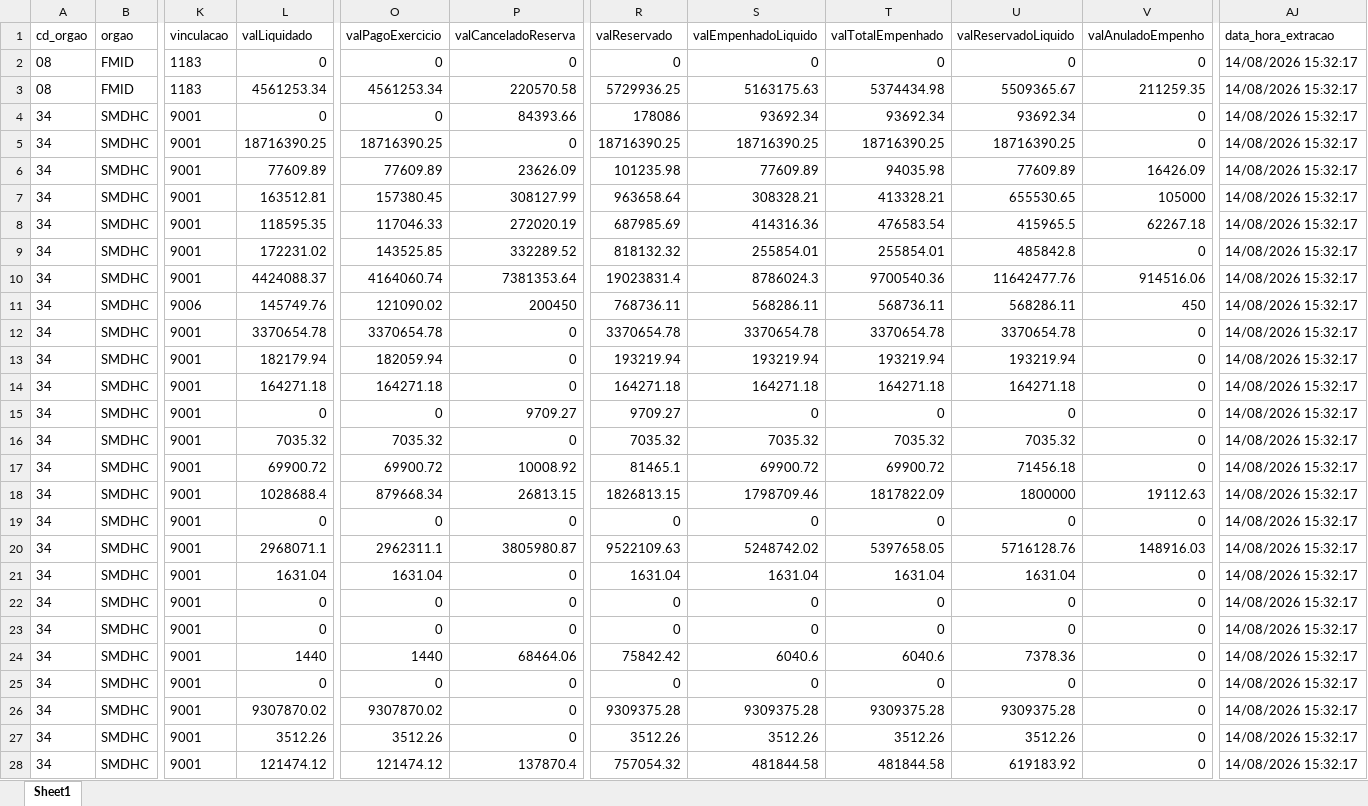
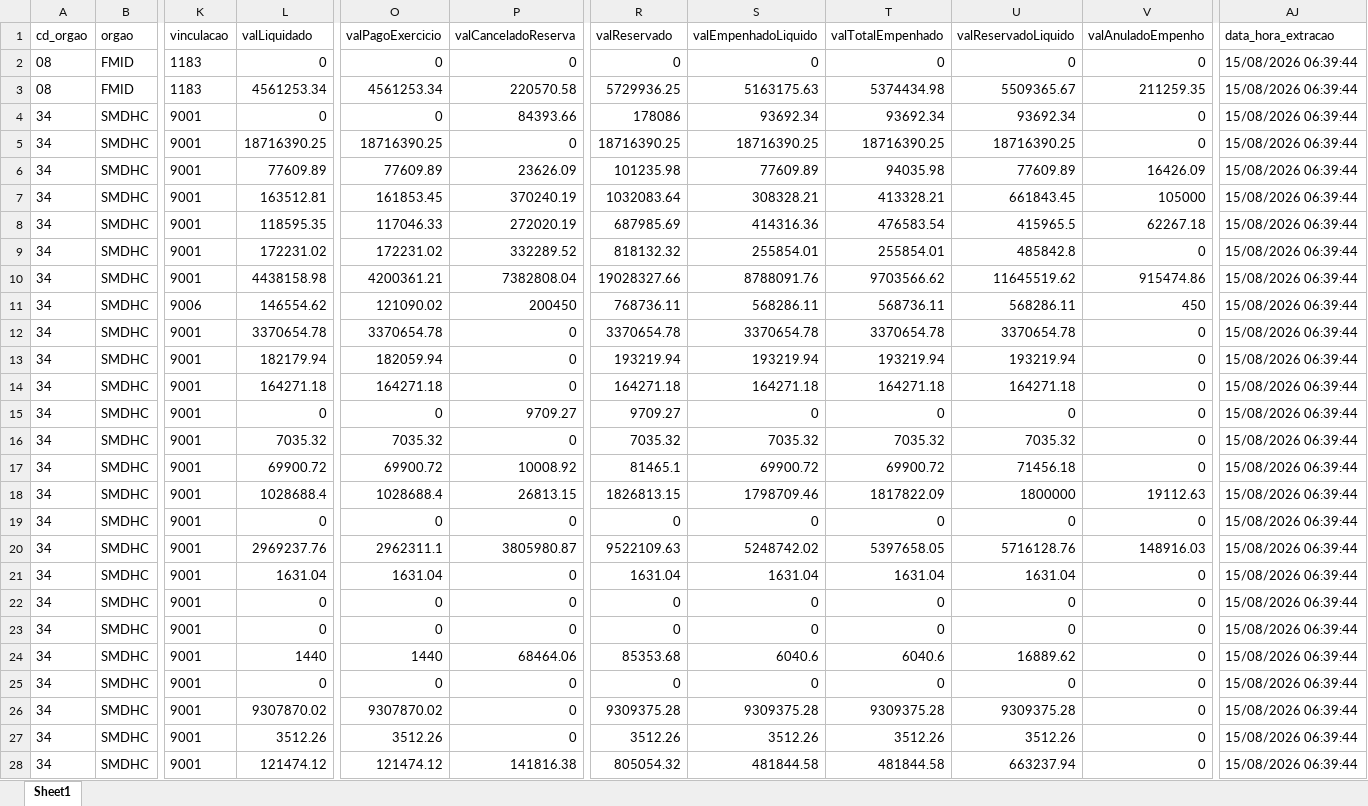
Before and after one commit to NathanSFaita/painel_orcamentario, an Excel workbook: base_despesas/2026/despesas_202608.xlsx, sheet Sheet1, drawn as a sheet; only a part is shown, gaps mark what is left out; values as stored, in another font and other column widths than the file's, no borders; the diff covers the shown part only; the diff names each change by its address in the sheet, - before the commit and + after, or states it on an @@ line.

```diff
--- a/base_despesas/2026/despesas_202608.xlsx (sheet Sheet1)
+++ b/base_despesas/2026/despesas_202608.xlsx (sheet Sheet1)
-AJ2:AJ28 (data_hora_extracao): 14/08/2026 15:32:17
+AJ2:AJ28 (data_hora_extracao): 15/08/2026 06:39:44
-O7 (valPagoExercicio): 157380.45
+O7 (valPagoExercicio): 161853.45
-P7 (valCanceladoReserva): 308127.99
+P7 (valCanceladoReserva): 370240.19
-R7 (valReservado): 963658.64
+R7 (valReservado): 1032083.64
-U7 (valReservadoLiquido): 655530.65
+U7 (valReservadoLiquido): 661843.45
-O9 (valPagoExercicio): 143525.85
+O9 (valPagoExercicio): 172231.02
-L10 (valLiquidado): 4424088.37
+L10 (valLiquidado): 4438158.98
-O10 (valPagoExercicio): 4164060.74
+O10 (valPagoExercicio): 4200361.21
-P10 (valCanceladoReserva): 7381353.64
+P10 (valCanceladoReserva): 7382808.04
-R10 (valReservado): 19023831.4
+R10 (valReservado): 19028327.66
-S10 (valEmpenhadoLiquido): 8786024.3
+S10 (valEmpenhadoLiquido): 8788091.76
-T10 (valTotalEmpenhado): 9700540.36
+T10 (valTotalEmpenhado): 9703566.62
-U10 (valReservadoLiquido): 11642477.76
+U10 (valReservadoLiquido): 11645519.62
-V10 (valAnuladoEmpenho): 914516.06
+V10 (valAnuladoEmpenho): 915474.86
-L11 (valLiquidado): 145749.76
+L11 (valLiquidado): 146554.62
-O18 (valPagoExercicio): 879668.34
+O18 (valPagoExercicio): 1028688.4
-L20 (valLiquidado): 2968071.1
+L20 (valLiquidado): 2969237.76
-R24 (valReservado): 75842.42
+R24 (valReservado): 85353.68
-U24 (valReservadoLiquido): 7378.36
+U24 (valReservadoLiquido): 16889.62
-P28 (valCanceladoReserva): 137870.4
+P28 (valCanceladoReserva): 141816.38
-R28 (valReservado): 757054.32
+R28 (valReservado): 805054.32
-U28 (valReservadoLiquido): 619183.92
+U28 (valReservadoLiquido): 663237.94
```
Also changed, not shown: 246 edited cells elsewhere in this sheet, 4 other files.
